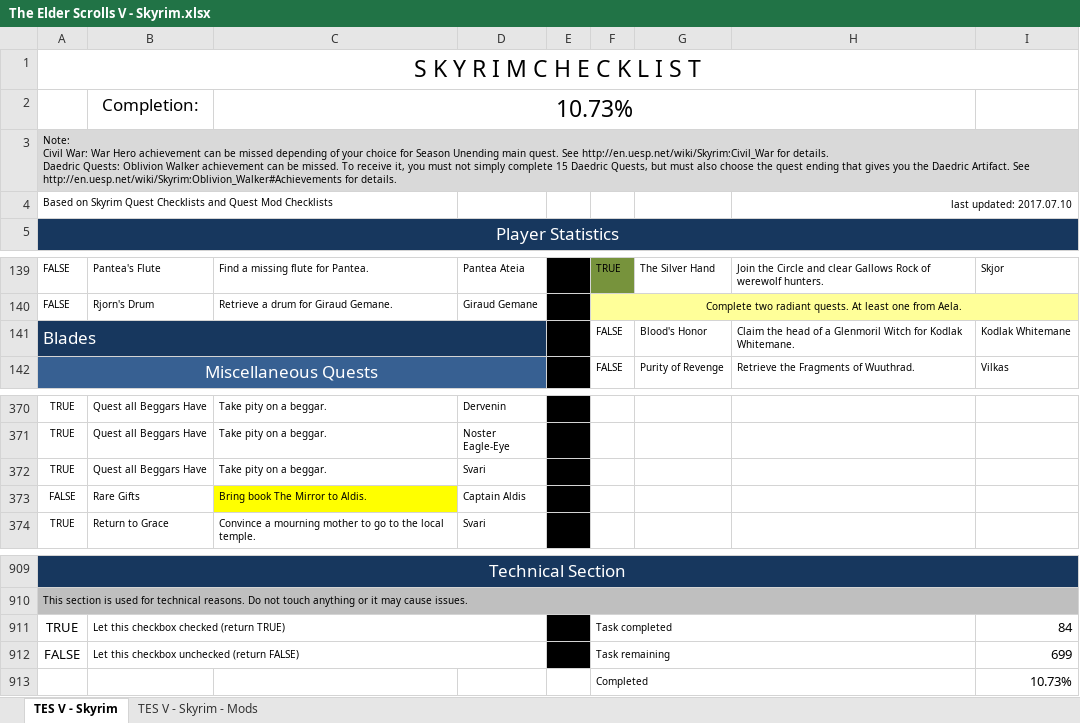
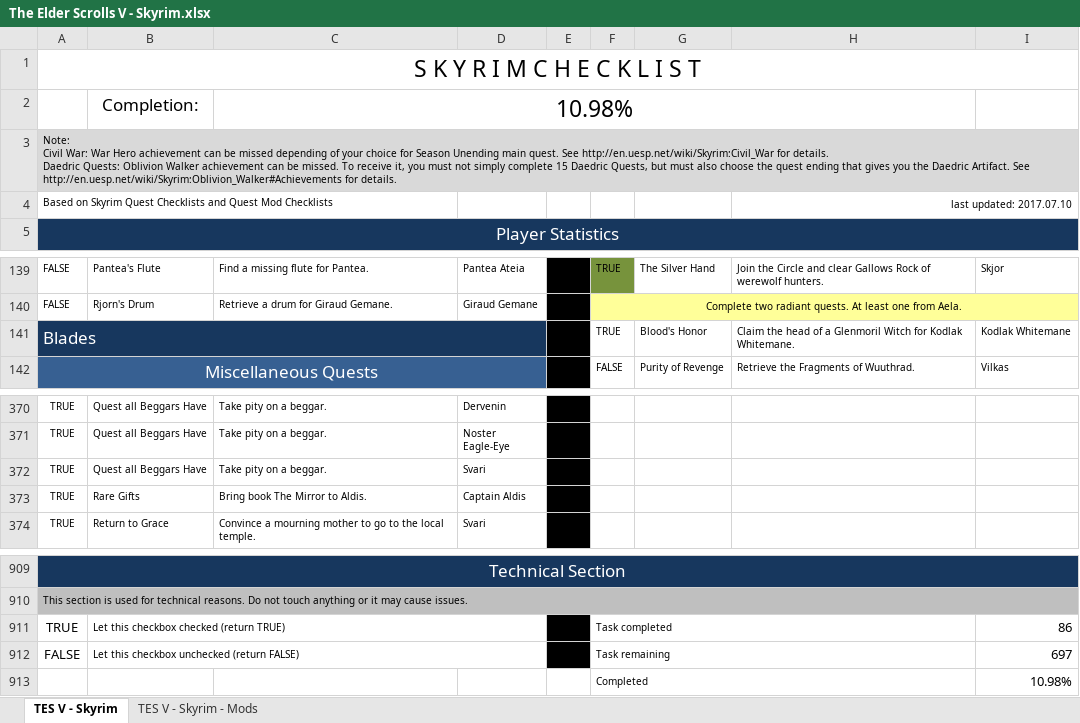
Before and after one commit to cyrilmaitre/elderscrollscompletist, an Excel workbook: checklists_ikg/The Elder Scrolls V - Skyrim.xlsx, sheet TES V - Skyrim, drawn as a sheet; only a part is shown, gaps mark what is left out; values as stored, in another font and other column widths than the file's, no borders; charts and pictures and conditional formats not drawn; the diff names each change by its address in the sheet, - before the commit and + after, or states it on an @@ line.

```diff
--- a/checklists_ikg/The Elder Scrolls V - Skyrim.xlsx (sheet TES V - Skyrim)
+++ b/checklists_ikg/The Elder Scrolls V - Skyrim.xlsx (sheet TES V - Skyrim)
-C2: 10.73%
+C2: 10.98%
-F141: FALSE
+F141: TRUE
-A373: FALSE
+A373: TRUE
-C373 fill: #FFFF00
+C373 fill: none
-I911: 84
+I911: 86
-I912: 699
+I912: 697
-I913: 10.73%
+I913: 10.98%
```
Also changed, not shown: 1 other file.
